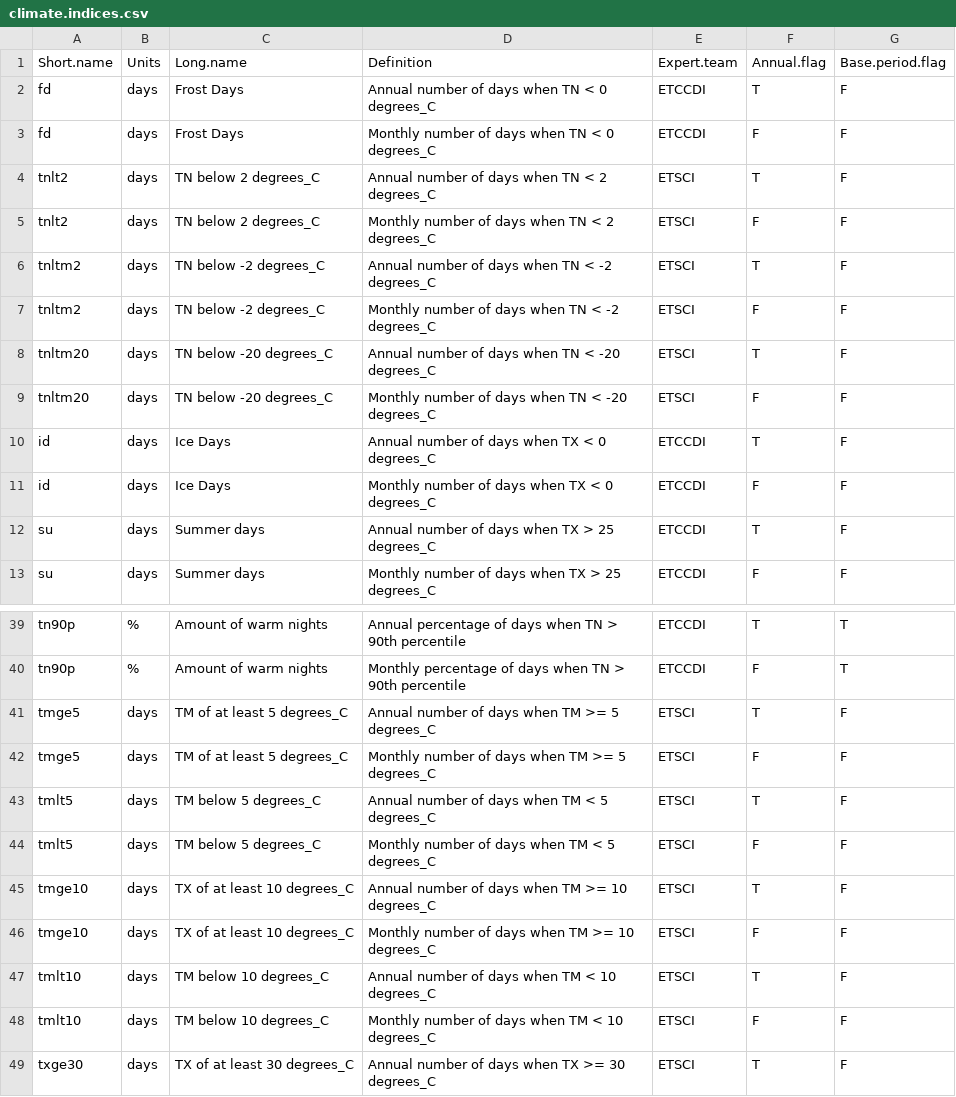
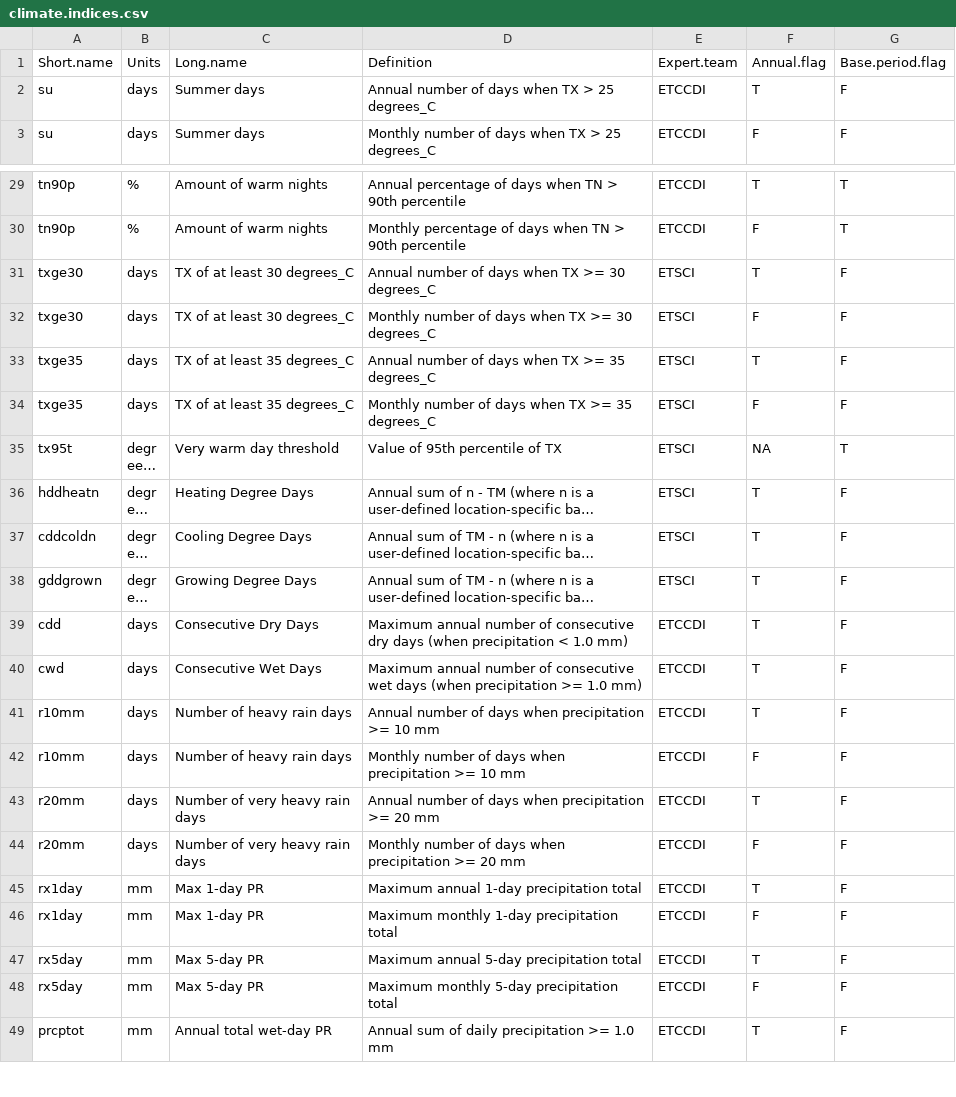
Before and after one commit to ARCCSS-extremes/climpact, a CSV file: server/climate.indices.csv, drawn as a sheet; only a part is shown, gaps mark what is left out; the shorter side is filled out with more unchanged rows; long unchanged cells end in …; the diff names each change by its address in the sheet, - before the commit and + after, or states it on an @@ line.

Commit message:
initial attempt to remove plotting and QC checks, add back parallelisation for batch, and remove a few indices COSPPac doesn't require

```diff
--- a/server/climate.indices.csv
+++ b/server/climate.indices.csv
-row 2: fd | days | Frost Days | Annual number of days when TN < 0 degrees_C | ETCCDI | T | F
-row 3: fd | days | Frost Days | Monthly number of days when TN < 0 degrees_C | ETCCDI | F | F
-row 4: tnlt2 | days | TN below 2 degrees_C | Annual number of days when TN < 2 degrees_C | ETSCI | T | F
-row 5: tnlt2 | days | TN below 2 degrees_C | Monthly number of days when TN < 2 degrees_C | ETSCI | F | F
-row 6: tnltm2 | days | TN below -2 degrees_C | Annual number of days when TN < -2 degrees_C | ETSCI | T | F
-row 7: tnltm2 | days | TN below -2 degrees_C | Monthly number of days when TN < -2 degrees_C | ETSCI | F | F
-row 8: tnltm20 | days | TN below -20 degrees_C | Annual number of days when TN < -20 degrees_C | ETSCI | T | F
-row 9: tnltm20 | days | TN below -20 degrees_C | Monthly number of days when TN < -20 degrees_C | ETSCI | F | F
-row 10: id | days | Ice Days | Annual number of days when TX < 0 degrees_C | ETCCDI | T | F
-row 11: id | days | Ice Days | Monthly number of days when TX < 0 degrees_C | ETCCDI | F | F
-row 41: tmge5 | days | TM of at least 5 degrees_C | Annual number of days when TM >= 5 degrees_C | ETSCI | T | F
-row 42: tmge5 | days | TM of at least 5 degrees_C | Monthly number of days when TM >= 5 degrees_C | ETSCI | F | F
-row 43: tmlt5 | days | TM below 5 degrees_C | Annual number of days when TM < 5 degrees_C | ETSCI | T | F
-row 44: tmlt5 | days | TM below 5 degrees_C | Monthly number of days when TM < 5 degrees_C | ETSCI | F | F
-row 45: tmge10 | days | TX of at least 10 degrees_C | Annual number of days when TM >= 10 degrees_C | ETSCI | T | F
-row 46: tmge10 | days | TX of at least 10 degrees_C | Monthly number of days when TM >= 10 degrees_C | ETSCI | F | F
-row 47: tmlt10 | days | TM below 10 degrees_C | Annual number of days when TM < 10 degrees_C | ETSCI | T | F
-row 48: tmlt10 | days | TM below 10 degrees_C | Monthly number of days when TM < 10 degrees_C | ETSCI | F | F
```
Also changed, not shown: 6 other files.
